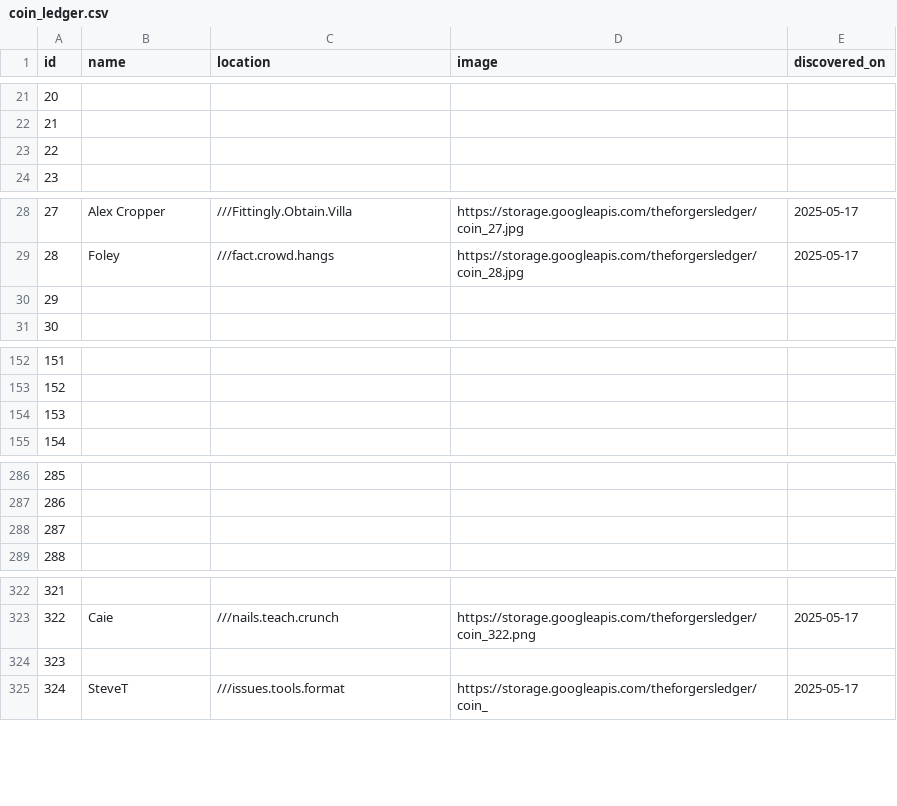
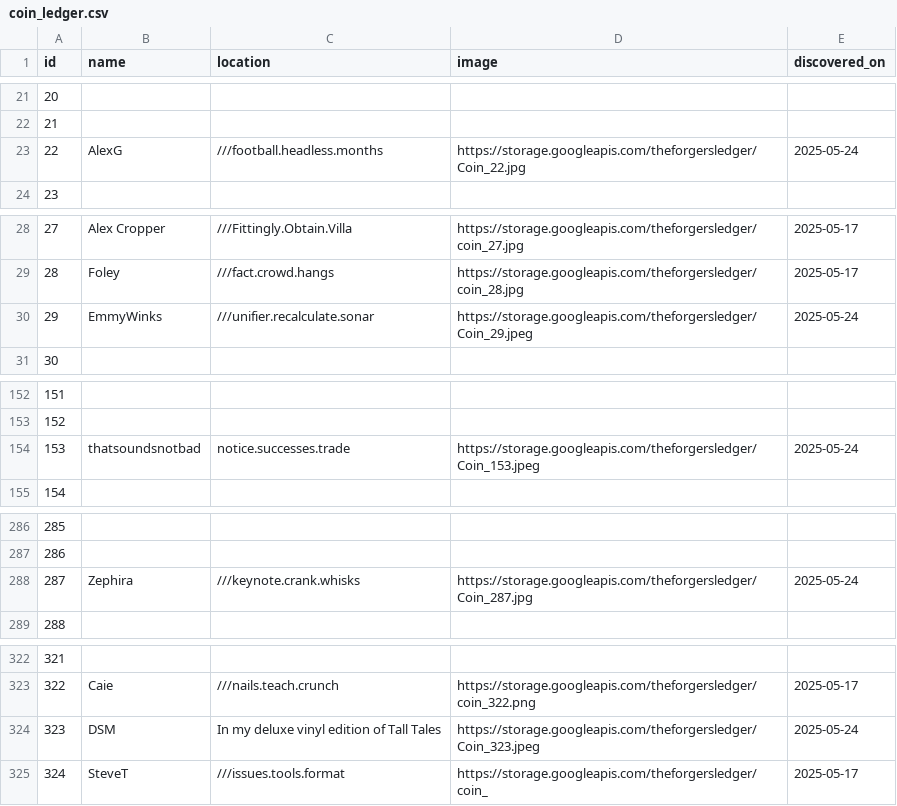
Before and after one commit to atenni/the-forgers-ledger, a CSV file: coin_ledger.csv, drawn as a sheet; only a part is shown, gaps mark what is left out; the diff covers the shown part only.

```diff
--- a/coin_ledger.csv
+++ b/coin_ledger.csv
@@ -22,3 +22,3 @@ id,name,location,image,discovered_on
 21,,,,
-22,,,,
+22,AlexG,///football.headless.months,https://storage.googleapis.com/theforgersledger/Coin_22.jpg,2025-05-24
 23,,,,
@@ -29,3 +29,3 @@ id,name,location,image,discovered_on
 28,Foley,///fact.crowd.hangs,https://storage.googleapis.com/theforgersledger/coin_28.jpg,2025-05-17
-29,,,,
+29,EmmyWinks,///unifier.recalculate.sonar,https://storage.googleapis.com/theforgersledger/Coin_29.jpeg,2025-05-24
 30,,,,
@@ -153,3 +153,3 @@ id,name,location,image,discovered_on
 152,,,,
-153,,,,
+153,thatsoundsnotbad,notice.successes.trade,https://storage.googleapis.com/theforgersledger/Coin_153.jpeg,2025-05-24
 154,,,,
@@ -287,3 +287,3 @@ id,name,location,image,discovered_on
 286,,,,
-287,,,,
+287,Zephira,///keynote.crank.whisks,https://storage.googleapis.com/theforgersledger/Coin_287.jpg,2025-05-24
 288,,,,
@@ -323,3 +323,3 @@ id,name,location,image,discovered_on
 322,Caie,///nails.teach.crunch,https://storage.googleapis.com/theforgersledger/coin_322.png,2025-05-17
-323,,,,
+323,DSM,In my deluxe vinyl edition of Tall Tales,https://storage.googleapis.com/theforgersledger/Coin_323.jpeg,2025-05-24
 324,SteveT,///issues.tools.format,https://storage.googleapis.com/theforgersledger/coin_,2025-05-17
```
Also changed, not shown: 4 edited cells elsewhere in this file, 1 other file.
